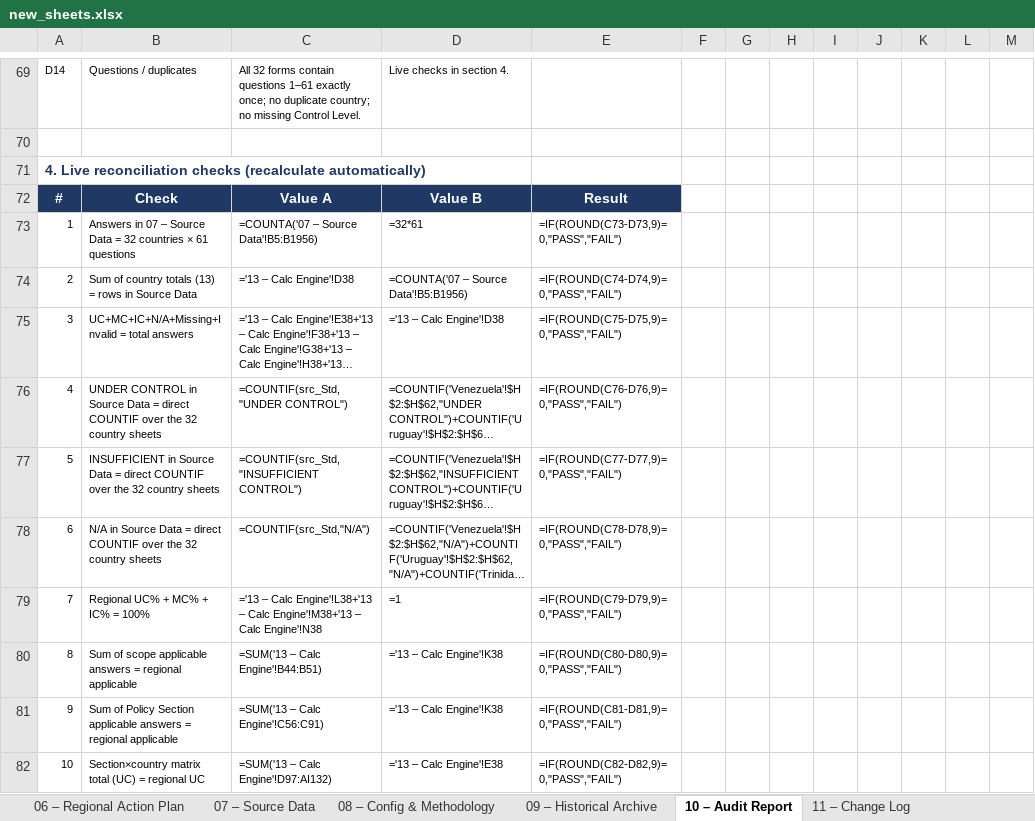
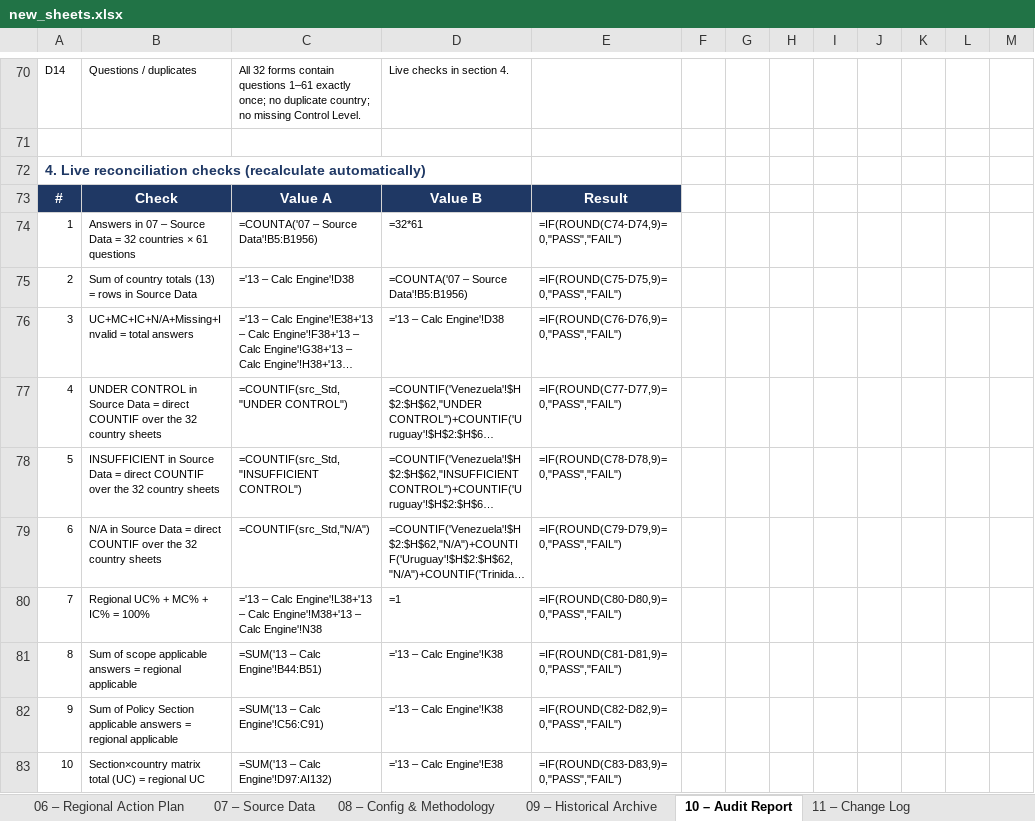
Before and after one commit to garyronquillo1984-dot/warehouse-attendance-pro, an Excel workbook: customs-audit/build/new_sheets.xlsx, sheet 10 – Audit Report, drawn as a sheet; only a part is shown, gaps mark what is left out; long unchanged cells end in …; values as stored, in another font and other column widths than the file's, no borders; formulas without a stored value are shown as written; conditional formats not drawn; addresses are those after the commit; the diff covers the shown part only; the diff names each change by its address in the sheet, - before the commit and + after, or states it on an @@ line.

```diff
--- a/customs-audit/build/new_sheets.xlsx (sheet 10 – Audit Report)
+++ b/customs-audit/build/new_sheets.xlsx (sheet 10 – Audit Report)
-E74: =IF(ROUND(C73-D73,9)=0,"PASS","FAIL")
+E74: =IF(ROUND(C74-D74,9)=0,"PASS","FAIL")
-E75: =IF(ROUND(C74-D74,9)=0,"PASS","FAIL")
+E75: =IF(ROUND(C75-D75,9)=0,"PASS","FAIL")
-E76: =IF(ROUND(C75-D75,9)=0,"PASS","FAIL")
+E76: =IF(ROUND(C76-D76,9)=0,"PASS","FAIL")
-E77: =IF(ROUND(C76-D76,9)=0,"PASS","FAIL")
+E77: =IF(ROUND(C77-D77,9)=0,"PASS","FAIL")
-E78: =IF(ROUND(C77-D77,9)=0,"PASS","FAIL")
+E78: =IF(ROUND(C78-D78,9)=0,"PASS","FAIL")
-E79: =IF(ROUND(C78-D78,9)=0,"PASS","FAIL")
+E79: =IF(ROUND(C79-D79,9)=0,"PASS","FAIL")
-E80: =IF(ROUND(C79-D79,9)=0,"PASS","FAIL")
+E80: =IF(ROUND(C80-D80,9)=0,"PASS","FAIL")
-E81: =IF(ROUND(C80-D80,9)=0,"PASS","FAIL")
+E81: =IF(ROUND(C81-D81,9)=0,"PASS","FAIL")
-E82: =IF(ROUND(C81-D81,9)=0,"PASS","FAIL")
+E82: =IF(ROUND(C82-D82,9)=0,"PASS","FAIL")
-E83: =IF(ROUND(C82-D82,9)=0,"PASS","FAIL")
+E83: =IF(ROUND(C83-D83,9)=0,"PASS","FAIL")
```
Also changed, not shown: 1 added row and 10 edited cells elsewhere in this sheet, sheet 11 – Change Log, 10 other files.
